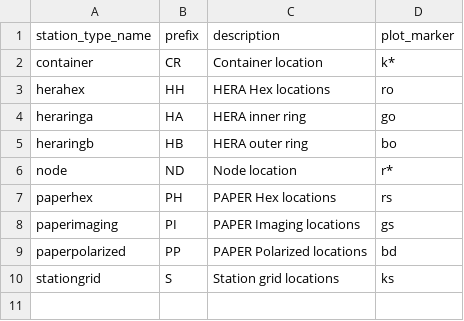
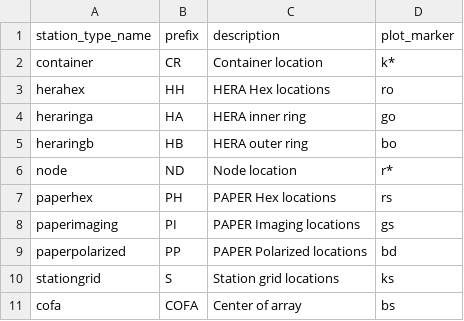
Before and after one commit to HERA-Team/hera_mc, a CSV file: hera_mc/data/test_data/initialization_data_station_type.csv, drawn as a sheet; the diff names each change by its address in the sheet, - before the commit and + after, or states it on an @@ line.

Commit message:
updated geo_handling to return correlator inputs and added arg so geo.py.  With test data use geo.py -f HH84 --correlator

```diff
--- a/hera_mc/data/test_data/initialization_data_station_type.csv
+++ b/hera_mc/data/test_data/initialization_data_station_type.csv
+row 11: cofa | COFA | Center of array | bs
```
Also changed, not shown: 5 other files.
